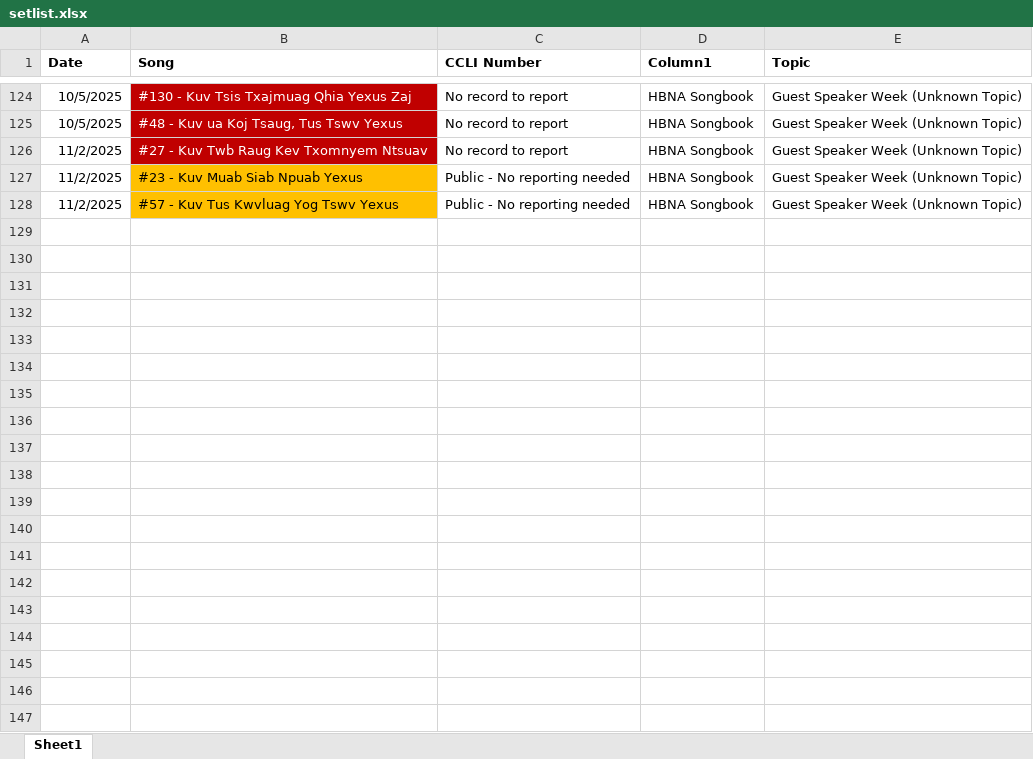
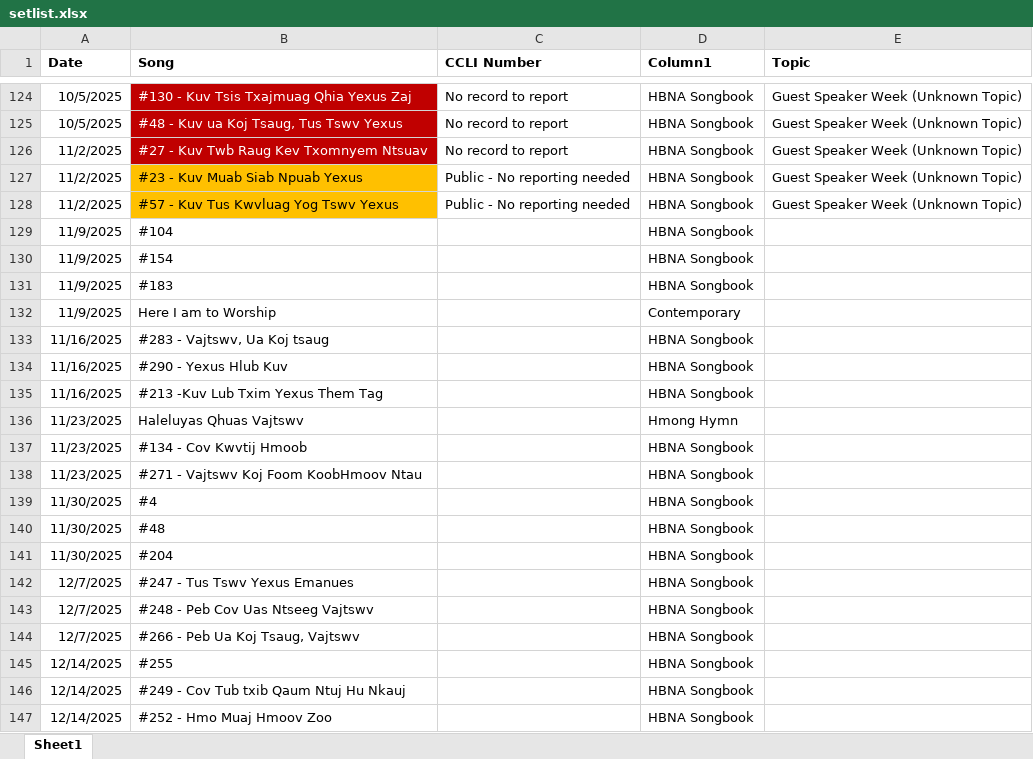
Before and after one commit to YSayaovong/HFBC-Worship-Analytics, an Excel workbook: setlist/setlist.xlsx, sheet Sheet1, drawn as a sheet; only a part is shown, gaps mark what is left out; values as stored, in another font and other column widths than the file's, no borders; conditional formats and table styles not drawn; the diff covers the shown part only; the diff names each change by its address in the sheet, - before the commit and + after, or states it on an @@ line.

Commit message:
Add files via upload

```diff
--- a/setlist/setlist.xlsx (sheet Sheet1)
+++ b/setlist/setlist.xlsx (sheet Sheet1)
+row 129: 11/9/2025 | #104 |  | HBNA Songbook
+row 130: 11/9/2025 | #154 |  | HBNA Songbook
+row 131: 11/9/2025 | #183 |  | HBNA Songbook
+row 132: 11/9/2025 | Here I am to Worship |  | Contemporary
+row 133: 11/16/2025 | #283 - Vajtswv, Ua Koj tsaug |  | HBNA Songbook
+row 134: 11/16/2025 | #290 - Yexus Hlub Kuv |  | HBNA Songbook
+row 135: 11/16/2025 | #213 -Kuv Lub Txim Yexus Them Tag |  | HBNA Songbook
+row 136: 11/23/2025 | Haleluyas Qhuas Vajtswv |  | Hmong Hymn
+row 137: 11/23/2025 | #134 - Cov Kwvtij Hmoob |  | HBNA Songbook
+row 138: 11/23/2025 | #271 - Vajtswv Koj Foom KoobHmoov Ntau |  | HBNA Songbook
+row 139: 11/30/2025 | #4 |  | HBNA Songbook
+row 140: 11/30/2025 | #48 |  | HBNA Songbook
+row 141: 11/30/2025 | #204 |  | HBNA Songbook
+row 142: 12/7/2025 | #247 - Tus Tswv Yexus Emanues |  | HBNA Songbook
+row 143: 12/7/2025 | #248 - Peb Cov Uas Ntseeg Vajtswv |  | HBNA Songbook
+row 144: 12/7/2025 | #266 - Peb Ua Koj Tsaug, Vajtswv |  | HBNA Songbook
+row 145: 12/14/2025 | #255 |  | HBNA Songbook
+row 146: 12/14/2025 | #249 - Cov Tub txib Qaum Ntuj Hu Nkauj |  | HBNA Songbook
+row 147: 12/14/2025 | #252 - Hmo Muaj Hmoov Zoo |  | HBNA Songbook
```
Also changed, not shown: 23 added rows and 117 moved rows elsewhere in this sheet.
